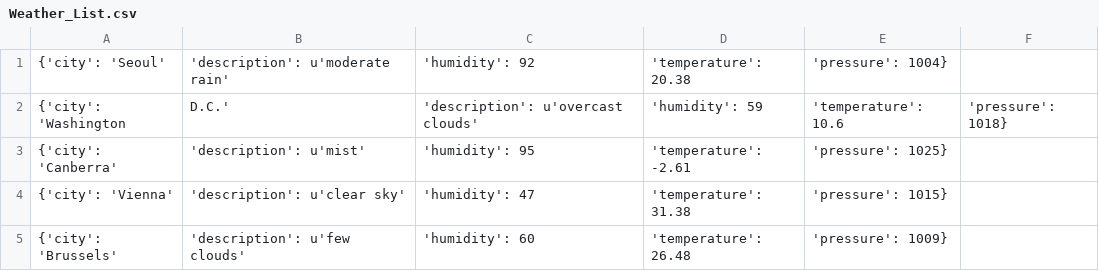
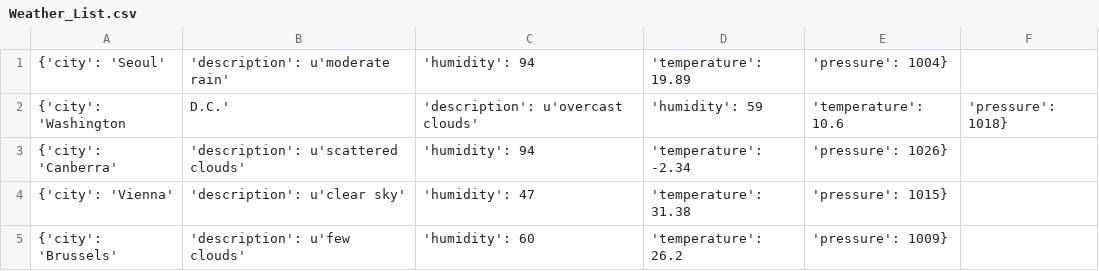
Before and after one commit to Alfie1996/Mega.github.io, a CSV file: Weather_List.csv, drawn as a sheet.

Commit message:
Auto commit at 2023-06-20 15:20:01.844633

```diff
--- a/Weather_List.csv
+++ b/Weather_List.csv
@@ -1,5 +1,5 @@
-{'city': 'Seoul', 'description': u'moderate rain', 'humidity': 92, 'temperature': 20.38, 'pressure': 1004}
+{'city': 'Seoul', 'description': u'moderate rain', 'humidity': 94, 'temperature': 19.89, 'pressure': 1004}
 {'city': 'Washington, D.C.', 'description': u'overcast clouds', 'humidity': 59, 'temperature': 10.6, 'pressure': 1018}
-{'city': 'Canberra', 'description': u'mist', 'humidity': 95, 'temperature': -2.61, 'pressure': 1025}
+{'city': 'Canberra', 'description': u'scattered clouds', 'humidity': 94, 'temperature': -2.34, 'pressure': 1026}
 {'city': 'Vienna', 'description': u'clear sky', 'humidity': 47, 'temperature': 31.38, 'pressure': 1015}
-{'city': 'Brussels', 'description': u'few clouds', 'humidity': 60, 'temperature': 26.48, 'pressure': 1009}
+{'city': 'Brussels', 'description': u'few clouds', 'humidity': 60, 'temperature': 26.2, 'pressure': 1009}
```
